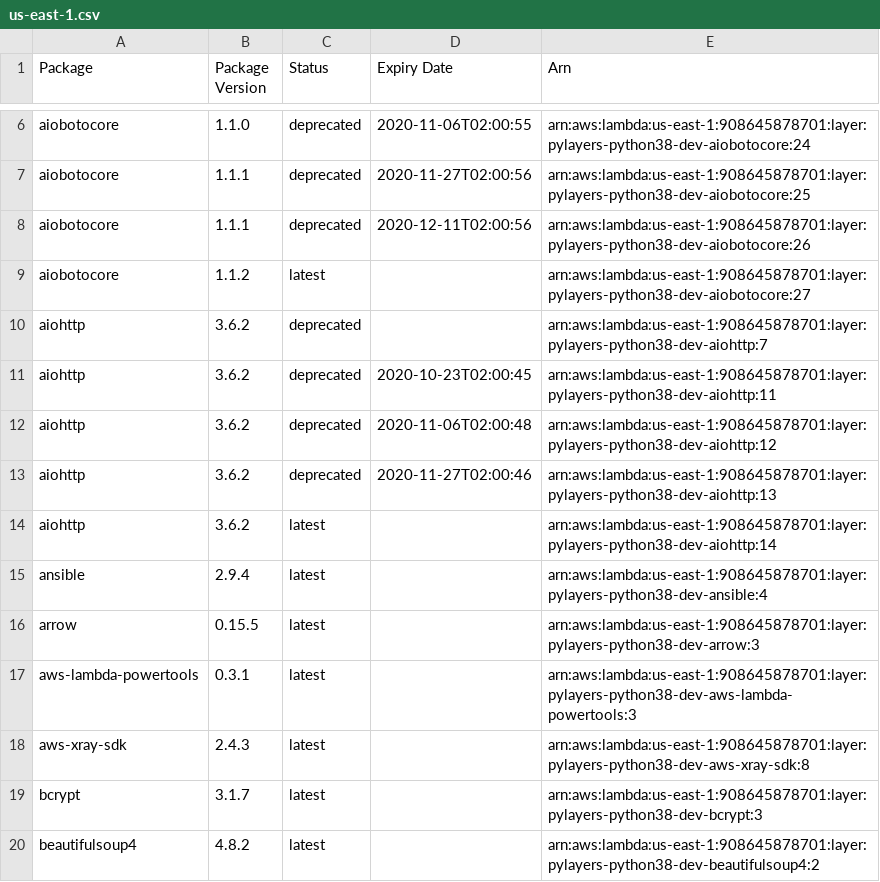
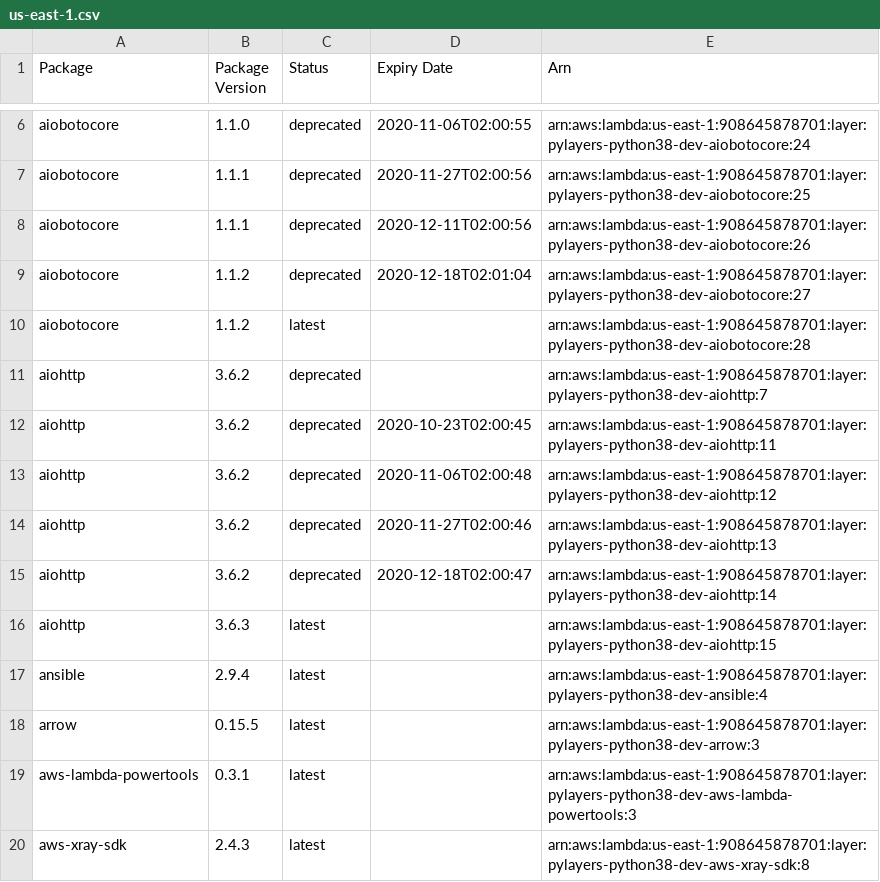
Before and after one commit to keithrozario/Klayers-dev, a CSV file: deployments/python3.8/arns/us-east-1.csv, drawn as a sheet; only a part is shown, gaps mark what is left out; the shorter side is filled out with more unchanged rows.

```diff
--- a/deployments/python3.8/arns/us-east-1.csv
+++ b/deployments/python3.8/arns/us-east-1.csv
@@ -8,3 +8,4 @@ aiobotocore,1.1.1,deprecated,2020-11-27T02:00:56,arn:aws:lambda:us-east-1:908645
 aiobotocore,1.1.1,deprecated,2020-12-11T02:00:56,arn:aws:lambda:us-east-1:908645878701:layer:pylayers-python38-dev-aiobotocore:26
-aiobotocore,1.1.2,latest,,arn:aws:lambda:us-east-1:908645878701:layer:pylayers-python38-dev-aiobotocore:27
+aiobotocore,1.1.2,deprecated,2020-12-18T02:01:04,arn:aws:lambda:us-east-1:908645878701:layer:pylayers-python38-dev-aiobotocore:27
+aiobotocore,1.1.2,latest,,arn:aws:lambda:us-east-1:908645878701:layer:pylayers-python38-dev-aiobotocore:28
 aiohttp,3.6.2,deprecated,,arn:aws:lambda:us-east-1:908645878701:layer:pylayers-python38-dev-aiohttp:7
@@ -13,3 +14,4 @@ aiohttp,3.6.2,deprecated,2020-11-06T02:00:48,arn:aws:lambda:us-east-1:9086458787
 aiohttp,3.6.2,deprecated,2020-11-27T02:00:46,arn:aws:lambda:us-east-1:908645878701:layer:pylayers-python38-dev-aiohttp:13
-aiohttp,3.6.2,latest,,arn:aws:lambda:us-east-1:908645878701:layer:pylayers-python38-dev-aiohttp:14
+aiohttp,3.6.2,deprecated,2020-12-18T02:00:47,arn:aws:lambda:us-east-1:908645878701:layer:pylayers-python38-dev-aiohttp:14
+aiohttp,3.6.3,latest,,arn:aws:lambda:us-east-1:908645878701:layer:pylayers-python38-dev-aiohttp:15
 ansible,2.9.4,latest,,arn:aws:lambda:us-east-1:908645878701:layer:pylayers-python38-dev-ansible:4
```
Also changed, not shown: deployments/python3.8/arns/us-west-2.csv, 2 other files.
